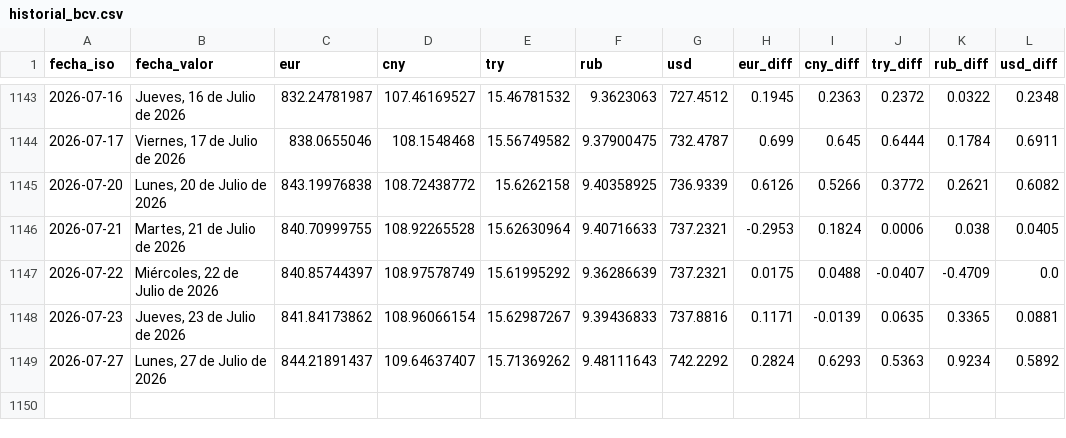
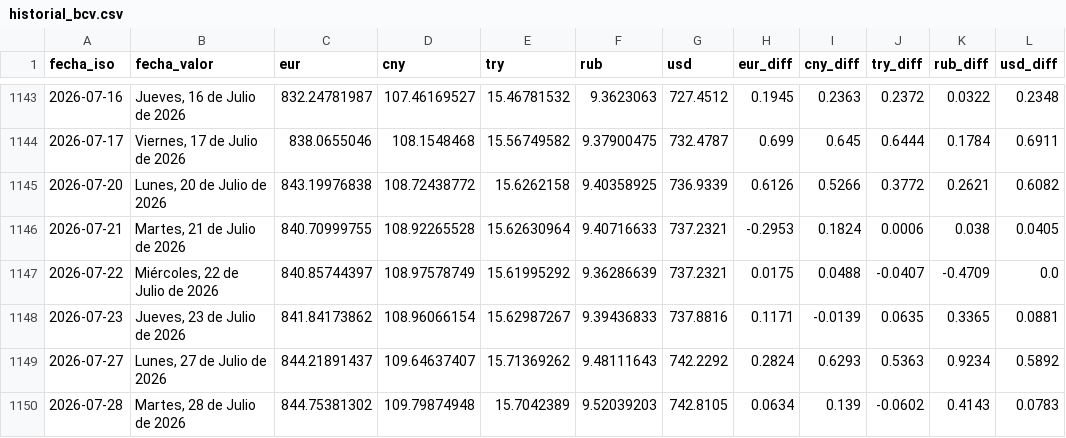
Before and after one commit to ESuarezPeraza/API-BCV, a CSV file: historial_bcv.csv, drawn as a sheet; only a part is shown, gaps mark what is left out; the diff names each change by its address in the sheet, - before the commit and + after, or states it on an @@ line.

Commit message:
Actualización automática de tasa BCV

```diff
--- a/historial_bcv.csv
+++ b/historial_bcv.csv
+row 1150: 2026-07-28 | Martes, 28 de Julio de 2026 | 844.75381302 | 109.79874948 | 15.7042389 | 9.52039203 | 742.8105 | 0.0634 | 0.139 | -0.0602 | 0.4143 | 0.0783
```
